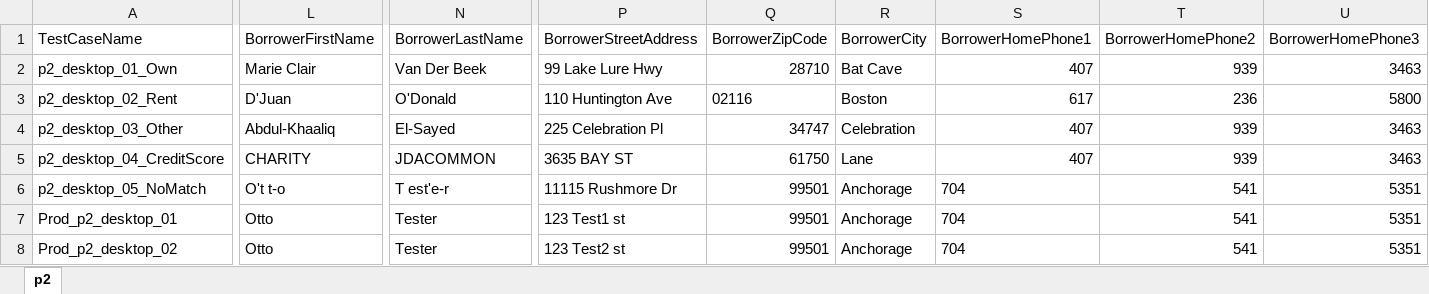
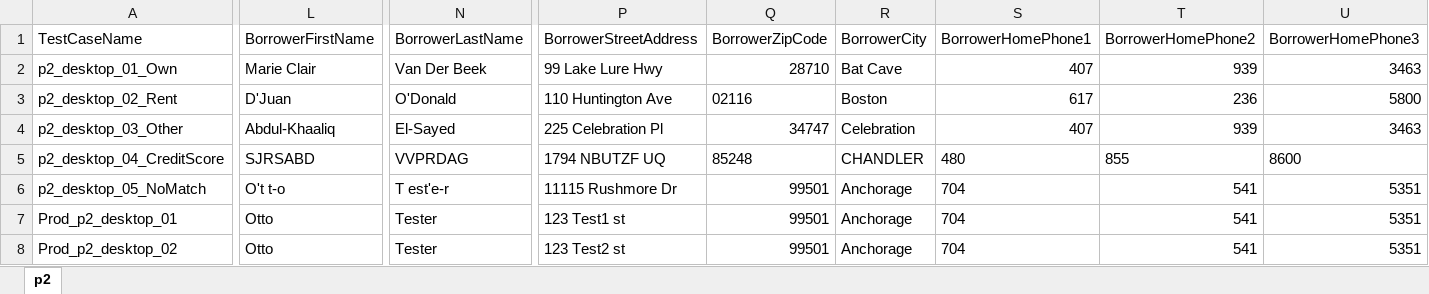
Before and after one commit to ralavandar/Automation, an Excel workbook: TestCaseData/TestCaseData_p2_desktop.xlsx, sheet p2, drawn as a sheet; only a part is shown, gaps mark what is left out; values as stored, in another font and other column widths than the file's, no borders; the diff covers the shown part only; the diff names each change by its address in the sheet, - before the commit and + after, or states it on an @@ line.

```diff
--- a/TestCaseData/TestCaseData_p2_desktop.xlsx (sheet p2)
+++ b/TestCaseData/TestCaseData_p2_desktop.xlsx (sheet p2)
-L5 (BorrowerFirstName): CHARITY
+L5 (BorrowerFirstName): SJRSABD
-N5 (BorrowerLastName): JDACOMMON
+N5 (BorrowerLastName): VVPRDAG
-P5 (BorrowerStreetAddress): 3635 BAY ST
+P5 (BorrowerStreetAddress): 1794 NBUTZF UQ
-Q5 (BorrowerZipCode): 61750
+Q5 (BorrowerZipCode): 85248
-R5 (BorrowerCity): Lane
+R5 (BorrowerCity): CHANDLER
-S5 (BorrowerHomePhone1): 407
+S5 (BorrowerHomePhone1): 480
-T5 (BorrowerHomePhone2): 939
+T5 (BorrowerHomePhone2): 855
-U5 (BorrowerHomePhone3): 3463
+U5 (BorrowerHomePhone3): 8600
```
Also changed, not shown: 3 edited cells elsewhere in this sheet, TestCaseData/TestCaseData_pla.xlsx, 11 other files.
